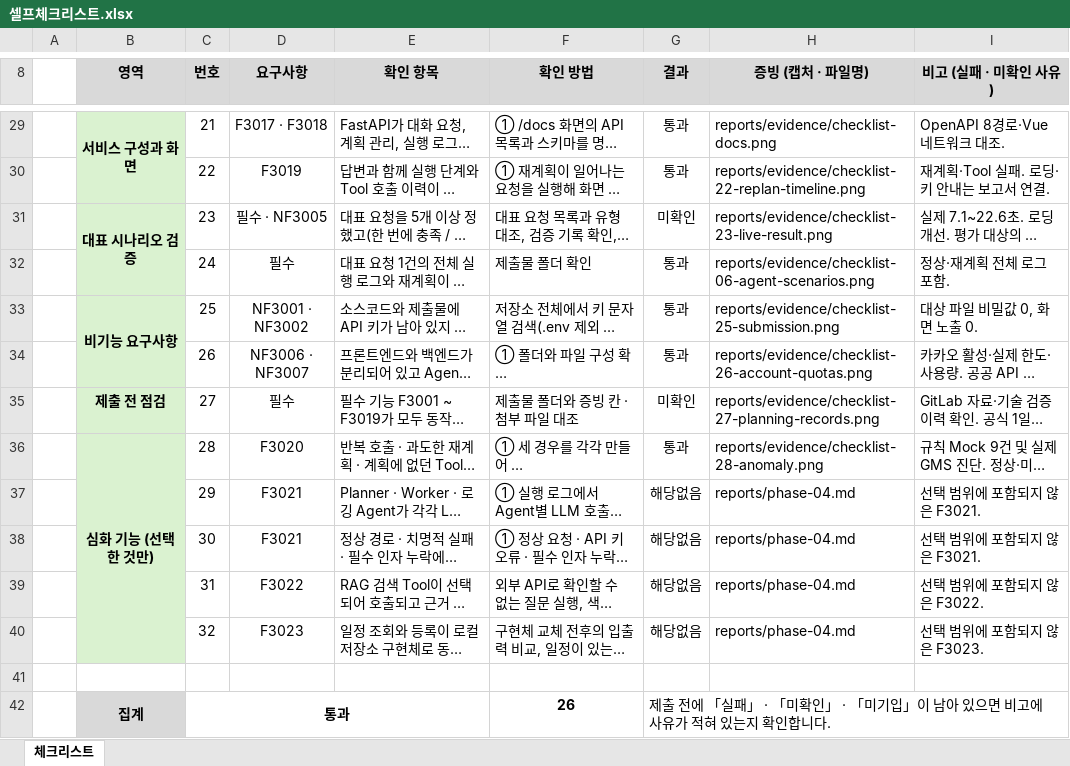
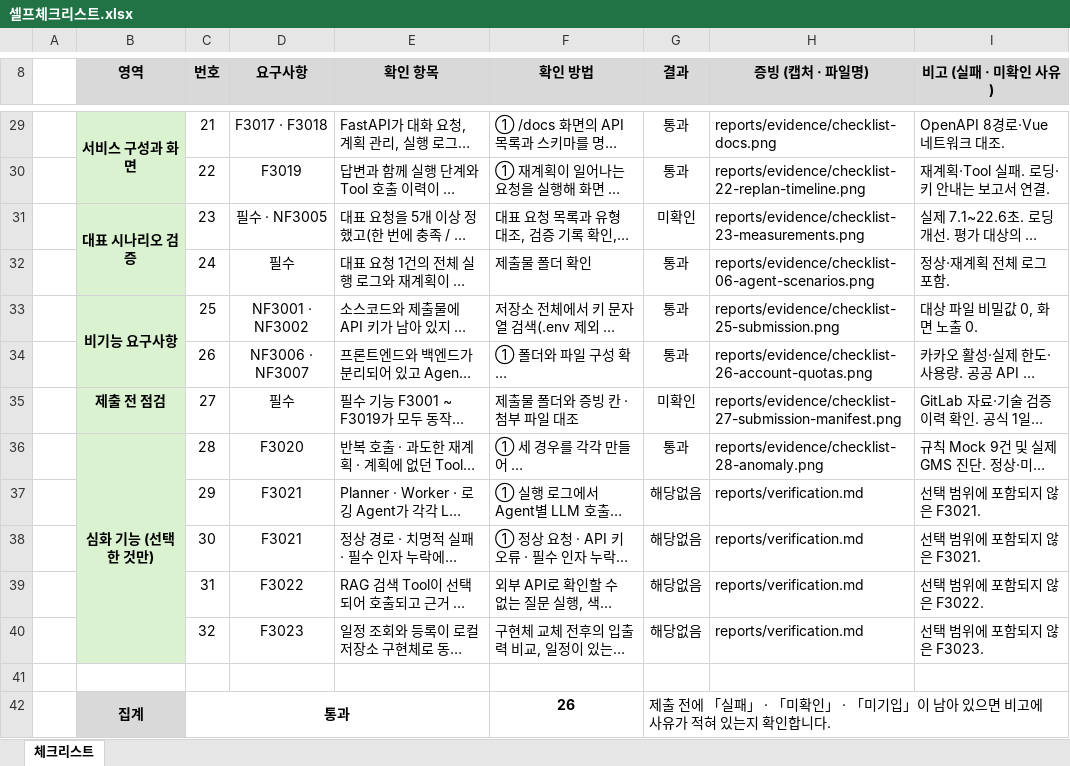
Before and after one commit to JionisGenius/Youth-Kitty-Planner, an Excel workbook: 셀프체크리스트.xlsx, sheet 체크리스트, drawn as a sheet; only a part is shown, gaps mark what is left out; long unchanged cells end in …; values as stored, in another font and other column widths than the file's, no borders; conditional formats not drawn; the diff names each change by its address in the sheet, - before the commit and + after, or states it on an @@ line.

Commit message:
Consolidate submission documentation and Python requirements

```diff
--- a/셀프체크리스트.xlsx (sheet 체크리스트)
+++ b/셀프체크리스트.xlsx (sheet 체크리스트)
-H31 (증빙 (캡처 · 파일명)): reports/evidence/checklist-23-live-result.png
+H31 (증빙 (캡처 · 파일명)): reports/evidence/checklist-23-measurements.png
-H35 (증빙 (캡처 · 파일명)): reports/evidence/checklist-27-planning-records.png
+H35 (증빙 (캡처 · 파일명)): reports/evidence/checklist-27-submission-manifest.png
-H37:H40 (증빙 (캡처 · 파일명)): reports/phase-04.md
+H37:H40 (증빙 (캡처 · 파일명)): reports/verification.md
```
Also changed, not shown: 14 other files.
